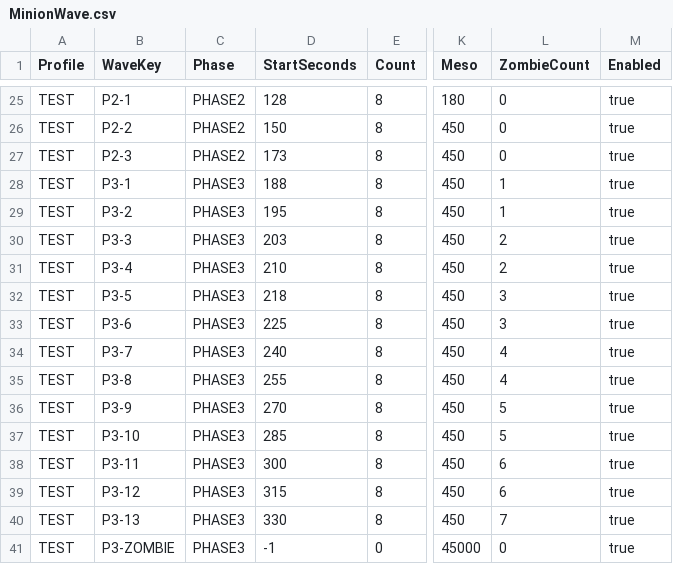
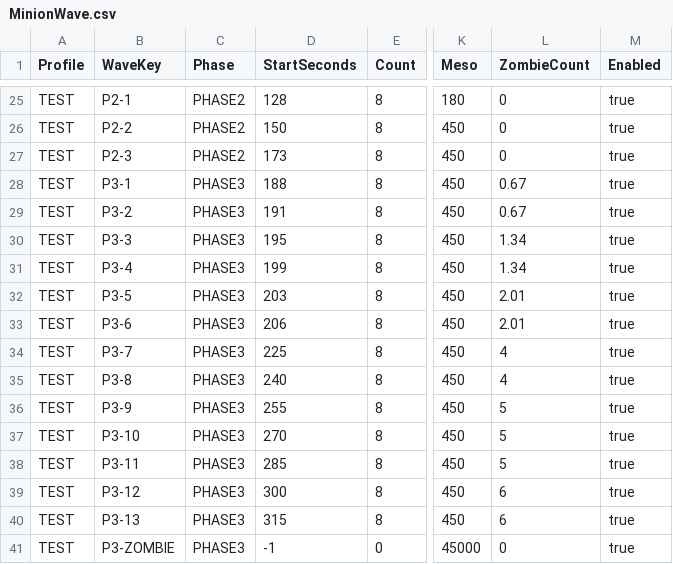
Before and after one commit to alsrn5172/villagedefense, a CSV file: RootDesk/MyDesk/MinionWave.csv, drawn as a sheet; only a part is shown, gaps mark what is left out; the diff covers the shown part only; the diff names each change by its address in the sheet, - before the commit and + after, or states it on an @@ line.

```diff
--- a/RootDesk/MyDesk/MinionWave.csv
+++ b/RootDesk/MyDesk/MinionWave.csv
-L28:L29 (ZombieCount): 1
+L28:L29 (ZombieCount): 0.67
-D29 (StartSeconds): 195
+D29 (StartSeconds): 191
-D30 (StartSeconds): 203
+D30 (StartSeconds): 195
-L30:L31 (ZombieCount): 2
+L30:L31 (ZombieCount): 1.34
-D31 (StartSeconds): 210
+D31 (StartSeconds): 199
-D32 (StartSeconds): 218
+D32 (StartSeconds): 203
-L32:L33 (ZombieCount): 3
+L32:L33 (ZombieCount): 2.01
-D33 (StartSeconds): 225
+D33 (StartSeconds): 206
-D34 (StartSeconds): 240
+D34 (StartSeconds): 225
-D35 (StartSeconds): 255
+D35 (StartSeconds): 240
-D36 (StartSeconds): 270
+D36 (StartSeconds): 255
-D37 (StartSeconds): 285
+D37 (StartSeconds): 270
-D38 (StartSeconds): 300
+D38 (StartSeconds): 285
-L38 (ZombieCount): 6
+L38 (ZombieCount): 5
-D39 (StartSeconds): 315
+D39 (StartSeconds): 300
-D40 (StartSeconds): 330
+D40 (StartSeconds): 315
-L40 (ZombieCount): 7
+L40 (ZombieCount): 6
```
Also changed, not shown: 33 edited cells elsewhere in this file, RootDesk/MyDesk/MinionPhaseConfig.csv, 3 other files.
